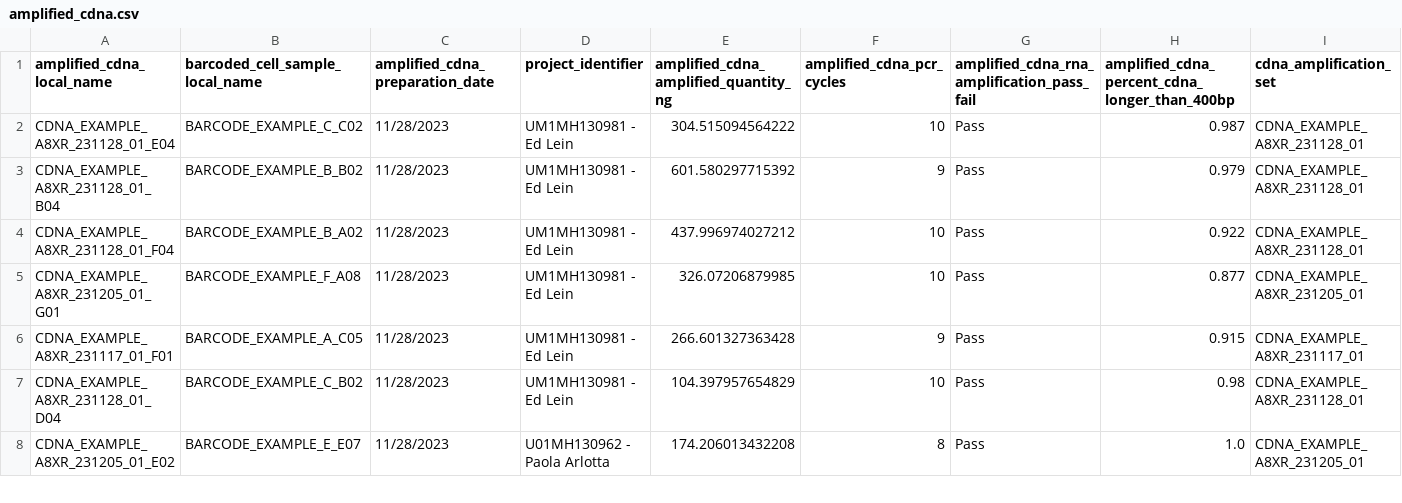
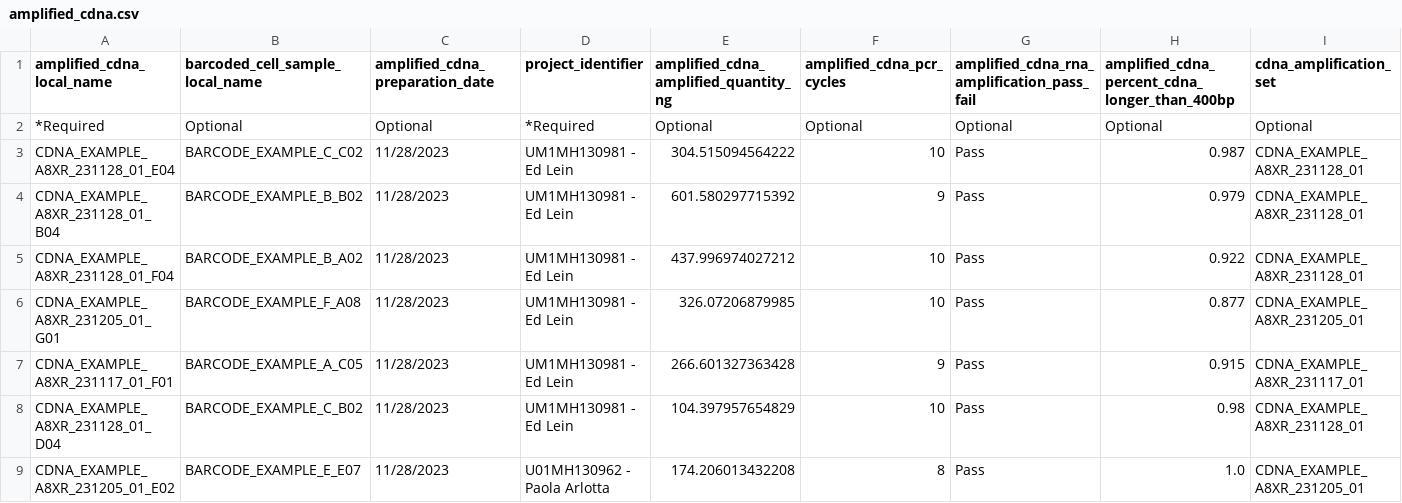
Before and after one commit to UTHealth-Data-Science/bican_seq_library_portal_template, a CSV file: Sequencing_Library_Upload_Templates/templates/amplified_cdna.csv, drawn as a sheet; only a part is shown; the diff names each change by its address in the sheet, - before the commit and + after, or states it on an @@ line.

Commit message:
Update amplified_cdna.csv

```diff
--- a/Sequencing_Library_Upload_Templates/templates/amplified_cdna.csv
+++ b/Sequencing_Library_Upload_Templates/templates/amplified_cdna.csv
+row 2: *Required | Optional | Optional | *Required | Optional | Optional | Optional | Optional | Optional
```
